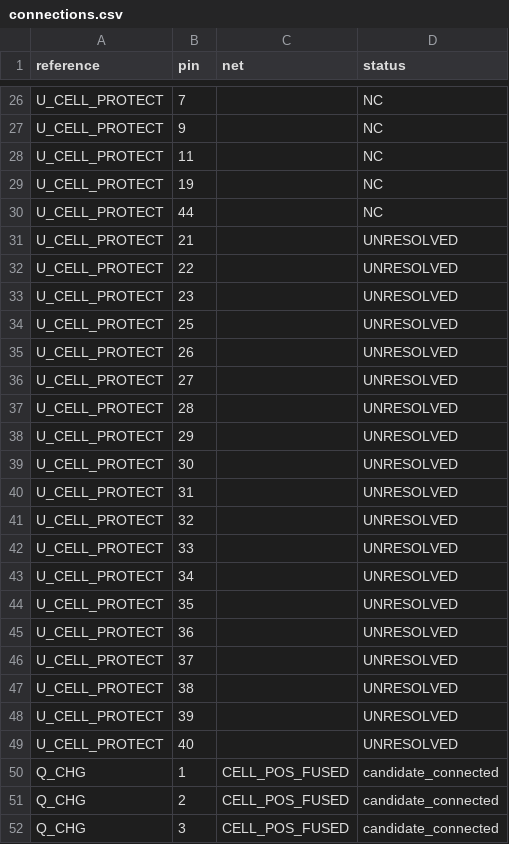
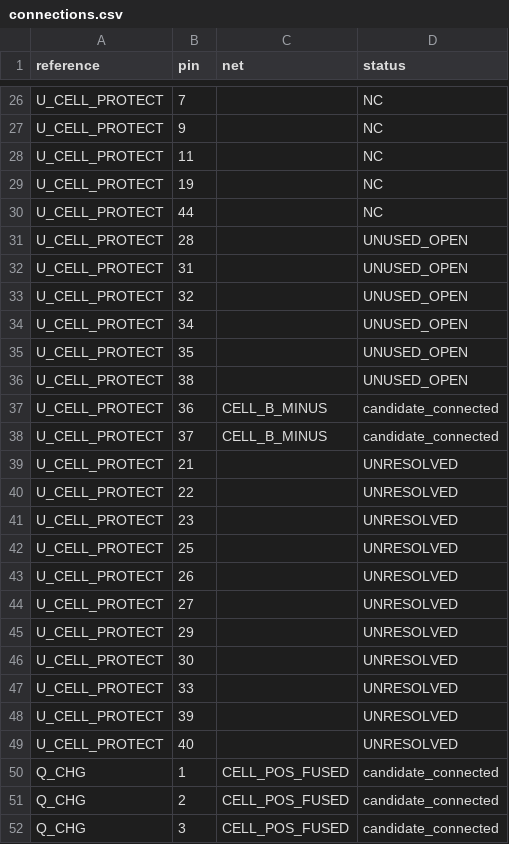
Before and after one commit to meganetaaan/stack-chan-mujoco, a CSV file: schematics/power/battery_protection_integration_candidate_v1/connections.csv, drawn as a sheet; only a part is shown, gaps mark what is left out.

Commit message:
Resolve unused BQ functions and flag shunt temperature coefficient gap

```diff
--- a/schematics/power/battery_protection_integration_candidate_v1/connections.csv
+++ b/schematics/power/battery_protection_integration_candidate_v1/connections.csv
@@ -30,2 +30,10 @@ U_CELL_PROTECT,19,,NC
 U_CELL_PROTECT,44,,NC
+U_CELL_PROTECT,28,,UNUSED_OPEN
+U_CELL_PROTECT,31,,UNUSED_OPEN
+U_CELL_PROTECT,32,,UNUSED_OPEN
+U_CELL_PROTECT,34,,UNUSED_OPEN
+U_CELL_PROTECT,35,,UNUSED_OPEN
+U_CELL_PROTECT,38,,UNUSED_OPEN
+U_CELL_PROTECT,36,CELL_B_MINUS,candidate_connected
+U_CELL_PROTECT,37,CELL_B_MINUS,candidate_connected
 U_CELL_PROTECT,21,,UNRESOLVED
@@ -36,13 +44,5 @@ U_CELL_PROTECT,26,,UNRESOLVED
 U_CELL_PROTECT,27,,UNRESOLVED
-U_CELL_PROTECT,28,,UNRESOLVED
 U_CELL_PROTECT,29,,UNRESOLVED
 U_CELL_PROTECT,30,,UNRESOLVED
-U_CELL_PROTECT,31,,UNRESOLVED
-U_CELL_PROTECT,32,,UNRESOLVED
 U_CELL_PROTECT,33,,UNRESOLVED
-U_CELL_PROTECT,34,,UNRESOLVED
-U_CELL_PROTECT,35,,UNRESOLVED
-U_CELL_PROTECT,36,,UNRESOLVED
-U_CELL_PROTECT,37,,UNRESOLVED
-U_CELL_PROTECT,38,,UNRESOLVED
 U_CELL_PROTECT,39,,UNRESOLVED
```
Also changed, not shown: 4 other files.
